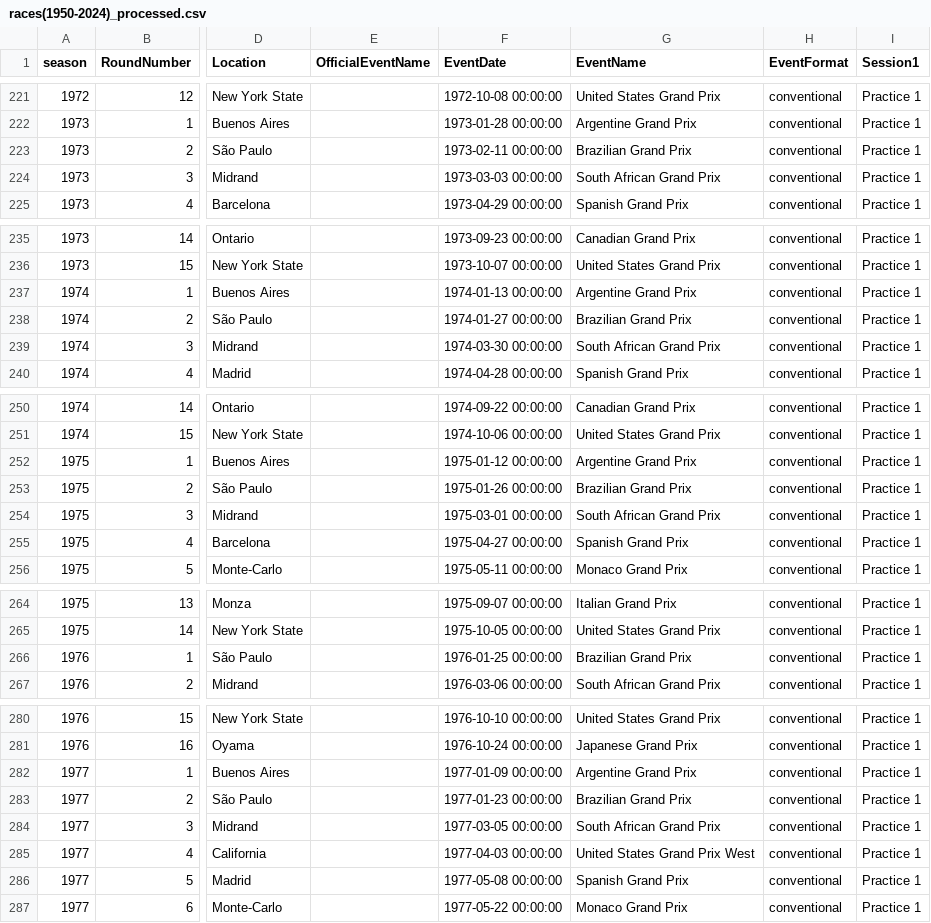
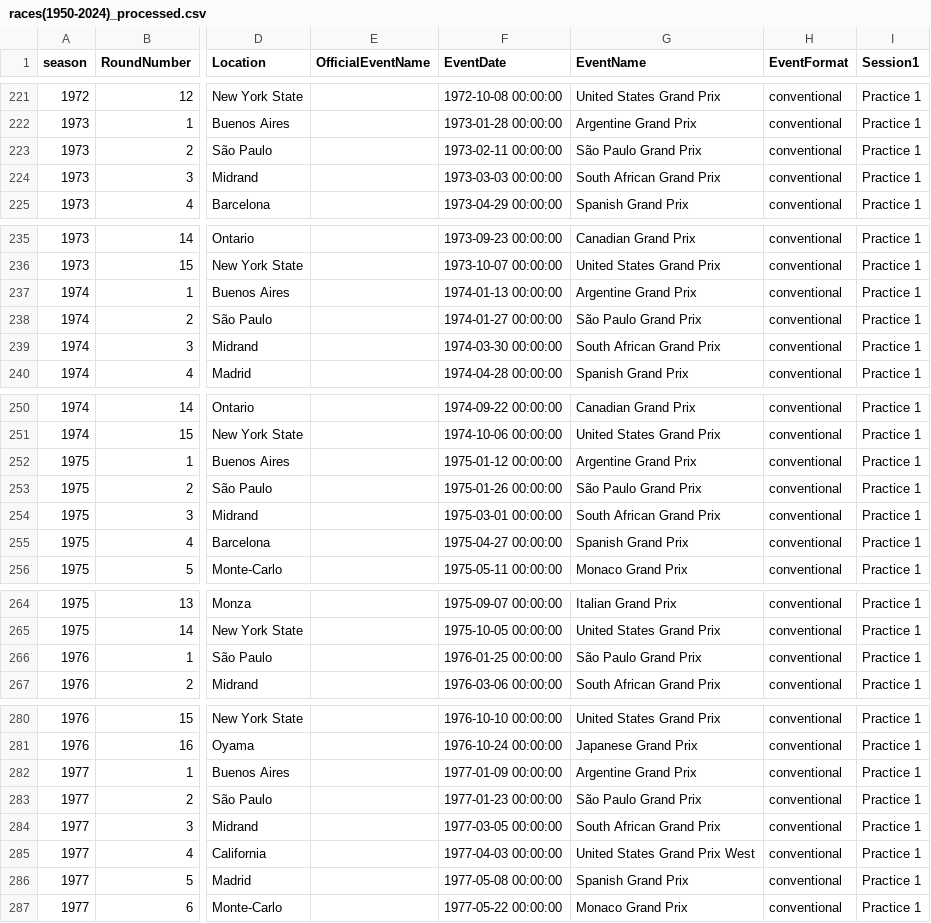
Before and after one commit to hai-henry/f1-race-predictor, a CSV file: data/processed/races(1950-2024)_processed.csv, drawn as a sheet; only a part is shown, gaps mark what is left out; the diff covers the shown part only; the diff names each change by its address in the sheet, - before the commit and + after, or states it on an @@ line.

Commit message:
Updated Brazilian GP to Sao Paulo GP

```diff
--- a/data/processed/races(1950-2024)_processed.csv
+++ b/data/processed/races(1950-2024)_processed.csv
-G223 (EventName): Brazilian Grand Prix
+G223 (EventName): São Paulo Grand Prix
-G238 (EventName): Brazilian Grand Prix
+G238 (EventName): São Paulo Grand Prix
-G253 (EventName): Brazilian Grand Prix
+G253 (EventName): São Paulo Grand Prix
-G266 (EventName): Brazilian Grand Prix
+G266 (EventName): São Paulo Grand Prix
-G283 (EventName): Brazilian Grand Prix
+G283 (EventName): São Paulo Grand Prix
```
Also changed, not shown: 42 edited cells elsewhere in this file.
